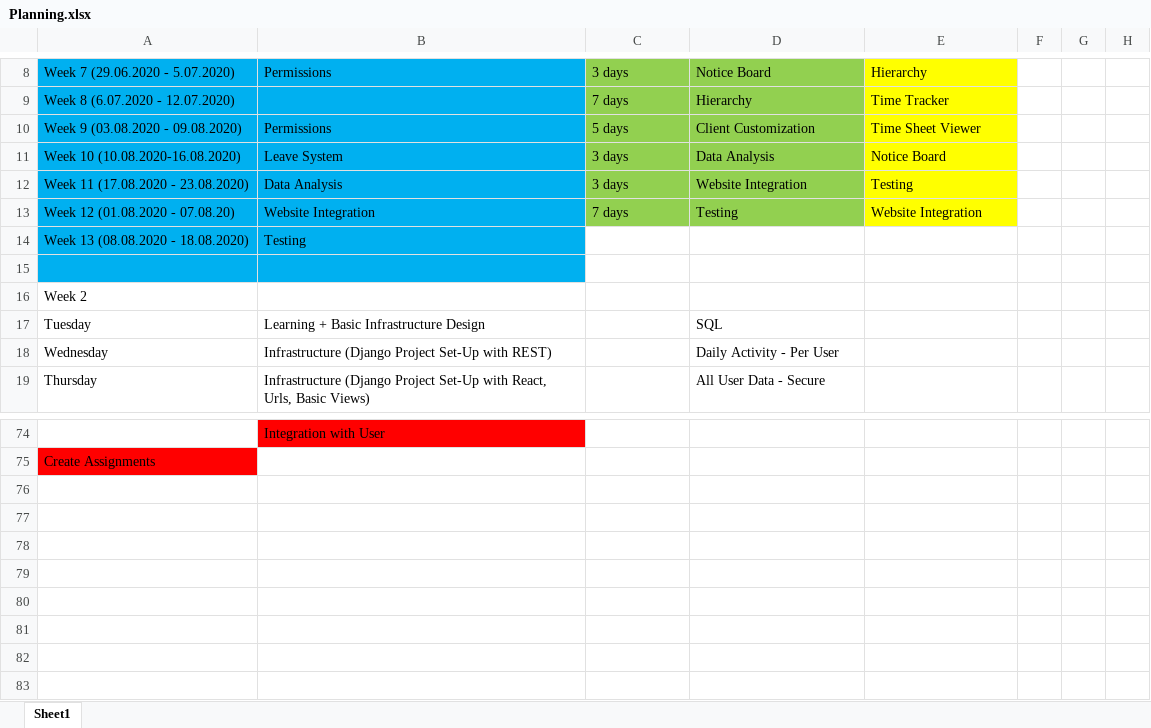
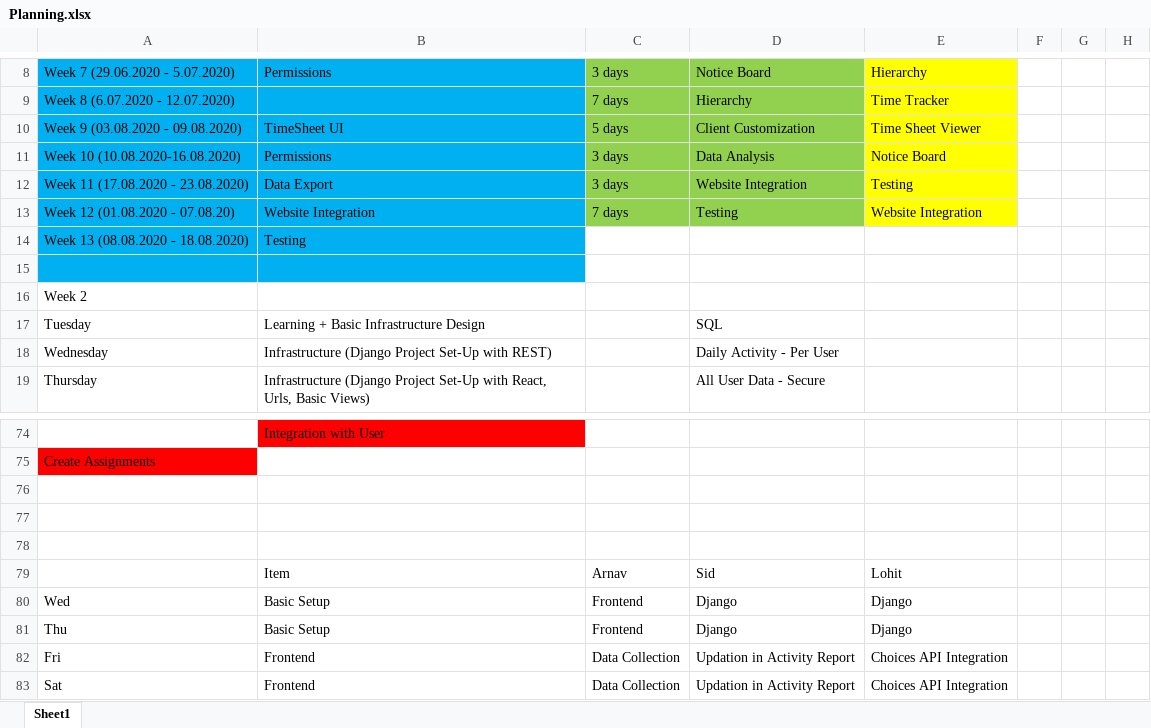
Before and after one commit to arnyboy101/InsemiTimeSheet, an Excel workbook: SubRoutine Diagrams/Planning.xlsx, sheet Sheet1, drawn as a sheet; only a part is shown, gaps mark what is left out; values as stored, in another font and other column widths than the file's, no borders; the diff names each change by its address in the sheet, - before the commit and + after, or states it on an @@ line.

Commit message:
Basic Prototype Ready! (Team Commit #2)

```diff
--- a/SubRoutine Diagrams/Planning.xlsx (sheet Sheet1)
+++ b/SubRoutine Diagrams/Planning.xlsx (sheet Sheet1)
-B10: Permissions
+B10: TimeSheet UI
-B11: Leave System
+B11: Permissions
-B12: Data Analysis
+B12: Data Export
+row 76: (empty)
+row 77: (empty)
+row 78: (empty)
+row 79:  | Item | Arnav | Sid | Lohit
+row 80: Wed | Basic Setup | Frontend | Django | Django
+row 81: Thu | Basic Setup | Frontend | Django | Django
+row 82: Fri | Frontend | Data Collection | Updation in Activity Report | Choices API Integration
+row 83: Sat | Frontend | Data Collection | Updation in Activity Report | Choices API Integration
```
Also changed, not shown: 4 other files.
